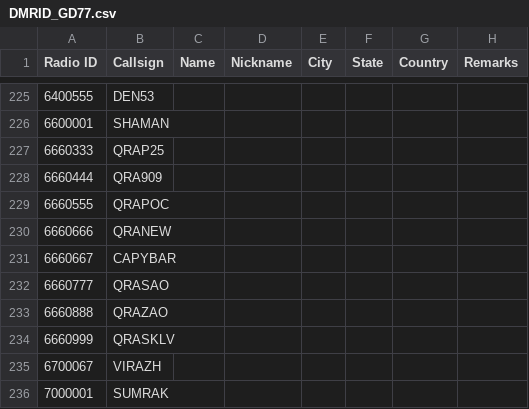
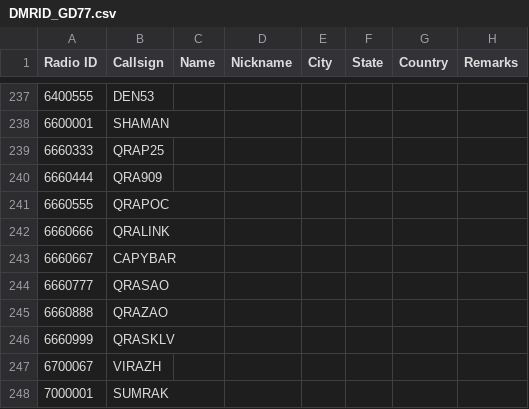
Before and after one commit to AntonV83/QRA-DMR-ID, a CSV file: DMRID_GD77.csv, drawn as a sheet; only a part is shown, gaps mark what is left out; the diff covers the shown part only.

```diff
--- a/DMRID_GD77.csv
+++ b/DMRID_GD77.csv
@@ -229,3 +241,3 @@ Radio ID,Callsign,Name,Nickname,City,State,Country,Remarks
 6660555,QRAPOC,,,,,,
-6660666,QRANEW,,,,,,
+6660666,QRALINK,,,,,,
 6660667,CAPYBAR,,,,,,
```
Also changed, not shown: 15 added rows, 2 removed rows and 3 edited cells elsewhere in this file.
